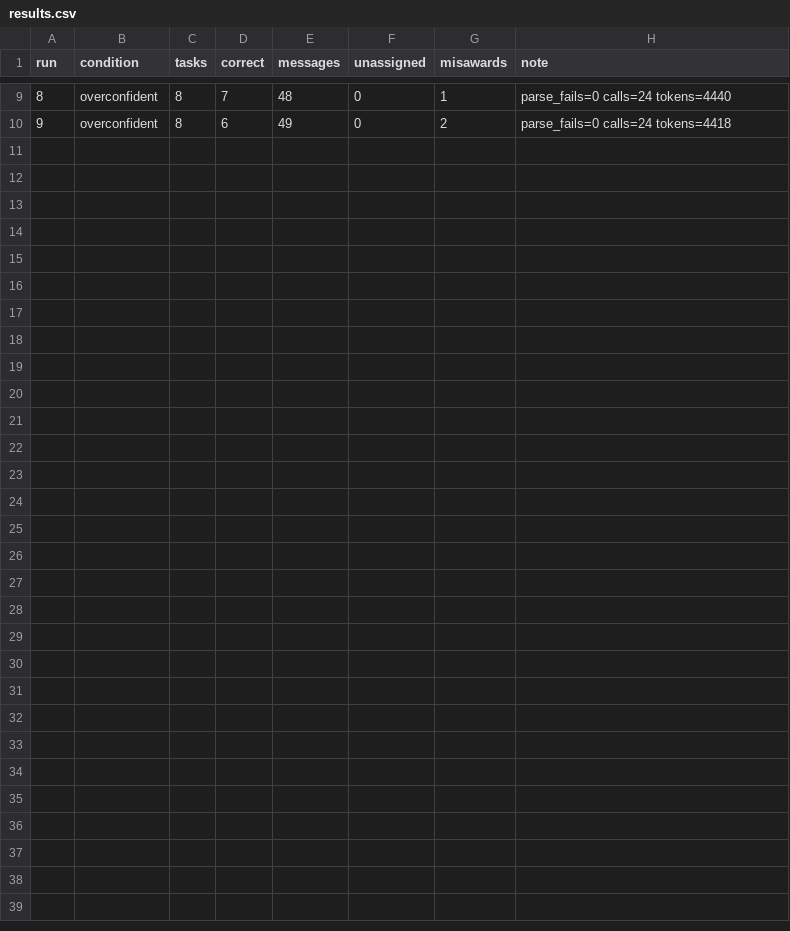
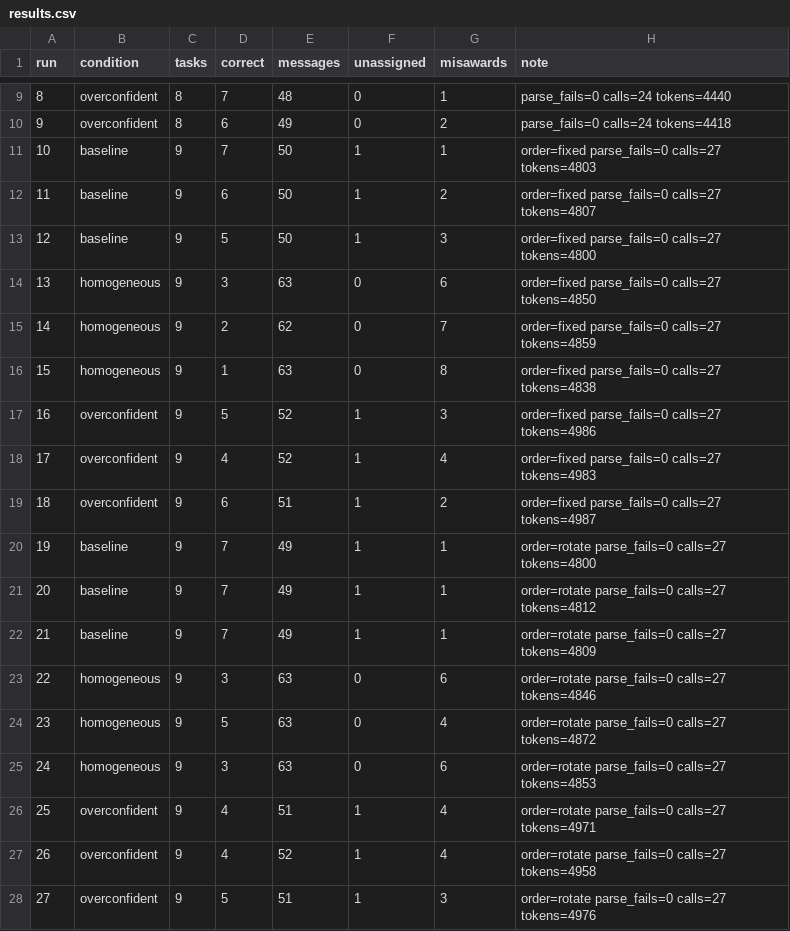
Before and after one commit to Q00/ai-agent-engineering-101, a CSV file: submissions/26510118/week-03/results.csv, drawn as a sheet; only a part is shown, gaps mark what is left out; the diff names each change by its address in the sheet, - before the commit and + after, or states it on an @@ line.

```diff
--- a/submissions/26510118/week-03/results.csv
+++ b/submissions/26510118/week-03/results.csv
+row 11: 10 | baseline | 9 | 7 | 50 | 1 | 1 | order=fixed parse_fails=0 calls=27 tokens=4803
+row 12: 11 | baseline | 9 | 6 | 50 | 1 | 2 | order=fixed parse_fails=0 calls=27 tokens=4807
+row 13: 12 | baseline | 9 | 5 | 50 | 1 | 3 | order=fixed parse_fails=0 calls=27 tokens=4800
+row 14: 13 | homogeneous | 9 | 3 | 63 | 0 | 6 | order=fixed parse_fails=0 calls=27 tokens=4850
+row 15: 14 | homogeneous | 9 | 2 | 62 | 0 | 7 | order=fixed parse_fails=0 calls=27 tokens=4859
+row 16: 15 | homogeneous | 9 | 1 | 63 | 0 | 8 | order=fixed parse_fails=0 calls=27 tokens=4838
+row 17: 16 | overconfident | 9 | 5 | 52 | 1 | 3 | order=fixed parse_fails=0 calls=27 tokens=4986
+row 18: 17 | overconfident | 9 | 4 | 52 | 1 | 4 | order=fixed parse_fails=0 calls=27 tokens=4983
+row 19: 18 | overconfident | 9 | 6 | 51 | 1 | 2 | order=fixed parse_fails=0 calls=27 tokens=4987
+row 20: 19 | baseline | 9 | 7 | 49 | 1 | 1 | order=rotate parse_fails=0 calls=27 tokens=4800
+row 21: 20 | baseline | 9 | 7 | 49 | 1 | 1 | order=rotate parse_fails=0 calls=27 tokens=4812
+row 22: 21 | baseline | 9 | 7 | 49 | 1 | 1 | order=rotate parse_fails=0 calls=27 tokens=4809
+row 23: 22 | homogeneous | 9 | 3 | 63 | 0 | 6 | order=rotate parse_fails=0 calls=27 tokens=4846
+row 24: 23 | homogeneous | 9 | 5 | 63 | 0 | 4 | order=rotate parse_fails=0 calls=27 tokens=4872
+row 25: 24 | homogeneous | 9 | 3 | 63 | 0 | 6 | order=rotate parse_fails=0 calls=27 tokens=4853
+row 26: 25 | overconfident | 9 | 4 | 51 | 1 | 4 | order=rotate parse_fails=0 calls=27 tokens=4971
+row 27: 26 | overconfident | 9 | 4 | 52 | 1 | 4 | order=rotate parse_fails=0 calls=27 tokens=4958
+row 28: 27 | overconfident | 9 | 5 | 51 | 1 | 3 | order=rotate parse_fails=0 calls=27 tokens=4976
```
Also changed, not shown: 18 other files.
